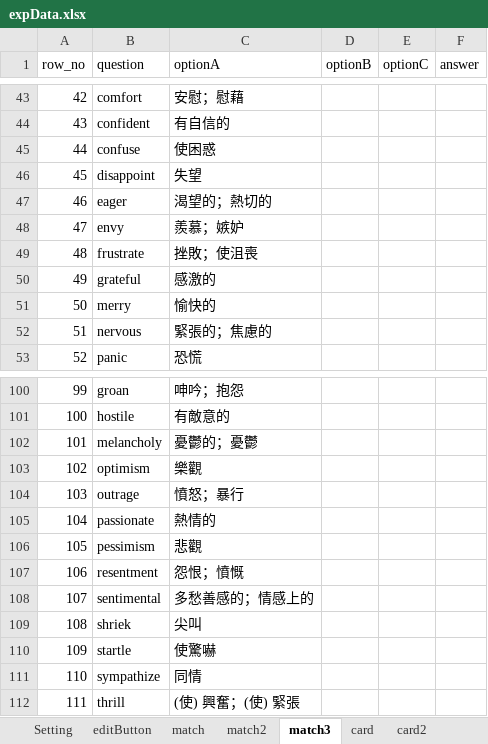
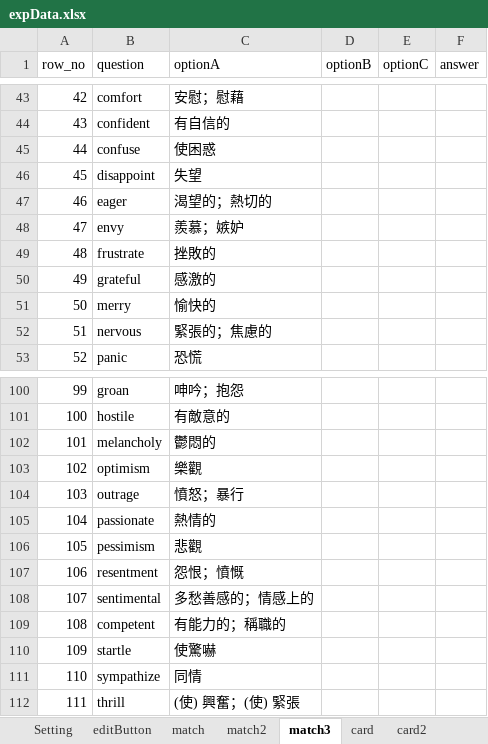
Before and after one commit to cx0701/camera, an Excel workbook: expData.xlsx, sheet match3, drawn as a sheet; only a part is shown, gaps mark what is left out; values as stored, in another font and other column widths than the file's, no borders; the diff covers the shown part only; the diff names each change by its address in the sheet, - before the commit and + after, or states it on an @@ line.

```diff
--- a/expData.xlsx (sheet match3)
+++ b/expData.xlsx (sheet match3)
-C49 (optionA): 挫敗；使沮喪
+C49 (optionA): 挫敗的
-C102 (optionA): 憂鬱的；憂鬱
+C102 (optionA): 鬱悶的
-B109 (question): shriek
+B109 (question): competent
-C109 (optionA): 尖叫
+C109 (optionA): 有能力的；稱職的
```
Also changed, not shown: 12 edited cells elsewhere in this sheet, sheet card2, sheet card3, sheet match, 6 other files.
